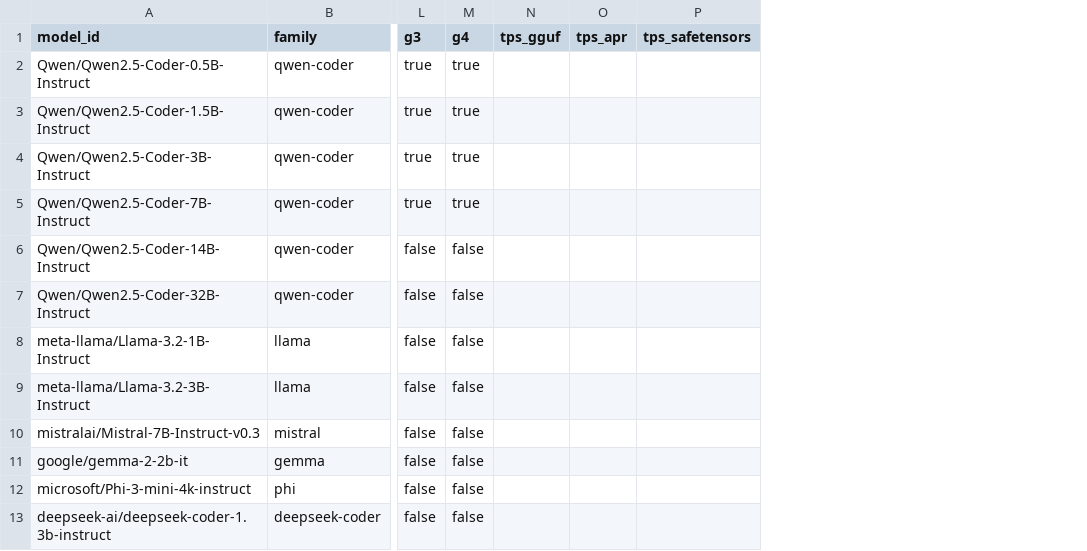
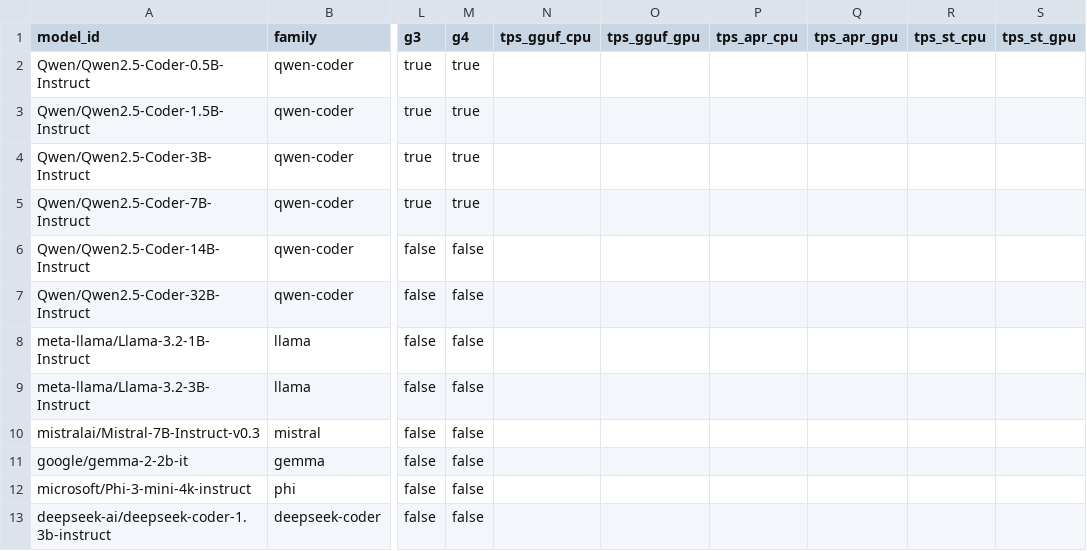
Before and after one commit to paiml/apr-model-qa-playbook, a CSV file: docs/certifications/models.csv, drawn as a sheet; only a part is shown, gaps mark what is left out; removed rows and columns are numbered as before the commit, all else as after; the diff names each change by its address in the sheet, - before the commit and + after, or states it on an @@ line.

```diff
--- a/docs/certifications/models.csv
+++ b/docs/certifications/models.csv
-column N (tps_gguf), empty
-column O (tps_apr), empty
-column P (tps_safetensors), empty
+column N (tps_gguf_cpu), empty
+column O (tps_gguf_gpu), empty
+column P (tps_apr_cpu), empty
+column Q (tps_apr_gpu), empty
+column R (tps_st_cpu), empty
+column S (tps_st_gpu), empty
```
Also changed, not shown: 3 other files.
